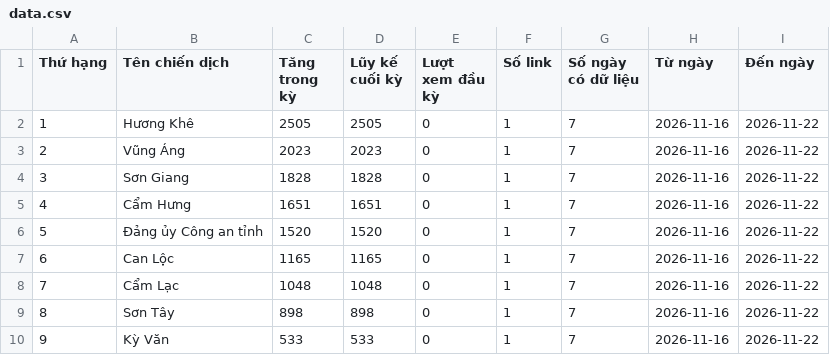
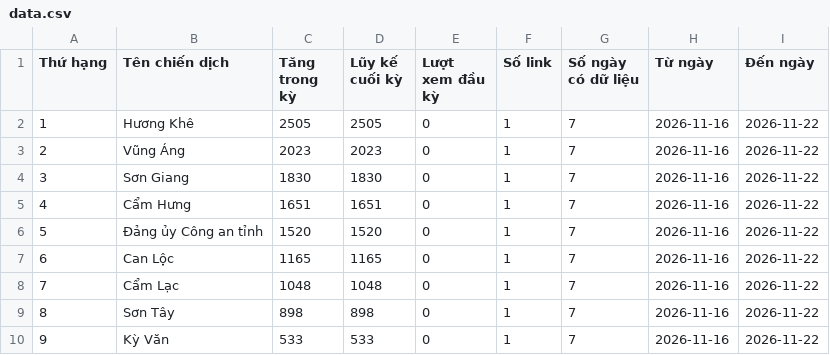
Before and after one commit to phuonglinh-ai/truyenthonghatinh, a CSV file: data.csv, drawn as a sheet; only a part is shown.

Commit message:
Update data 2026-11-22 04:15

```diff
--- a/data.csv
+++ b/data.csv
@@ -3,3 +3,3 @@
 2,Vũng Áng,2023,2023,0,1,7,2026-11-16,2026-11-22
-3,Sơn Giang,1828,1828,0,1,7,2026-11-16,2026-11-22
+3,Sơn Giang,1830,1830,0,1,7,2026-11-16,2026-11-22
 4,Cẩm Hưng,1651,1651,0,1,7,2026-11-16,2026-11-22
```
